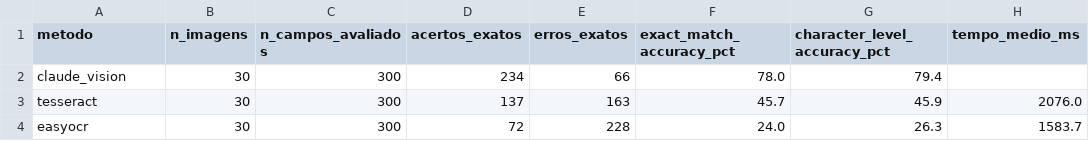
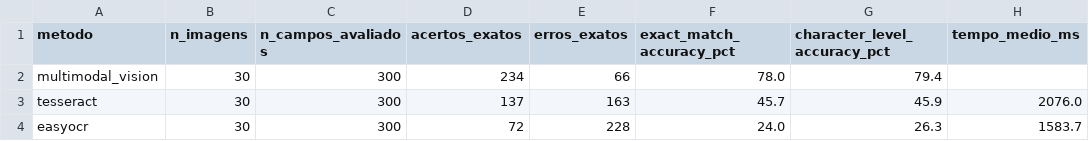
Before and after one commit to Arthur-Baptista-dos-Santos/plate-ocr-benchmark, a CSV file: results/metrics/benchmark_summary.csv, drawn as a sheet; only a part is shown; the diff names each change by its address in the sheet, - before the commit and + after, or states it on an @@ line.

```diff
--- a/results/metrics/benchmark_summary.csv
+++ b/results/metrics/benchmark_summary.csv
-A2 (metodo): claude_vision
+A2 (metodo): multimodal_vision
```
Also changed, not shown: results/metrics/error_analysis.csv, results/metrics/results_detalhado.csv, 12 other files.
